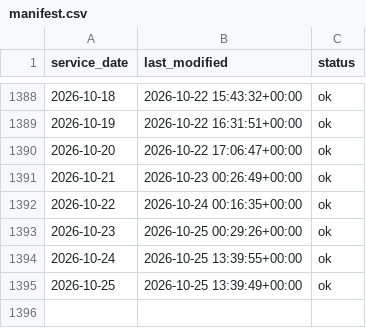
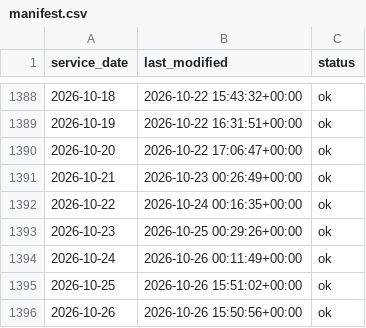
Before and after one commit to JosephZhou19/mbta-service-reliability, a CSV file: backend/data/manifest.csv, drawn as a sheet; only a part is shown, gaps mark what is left out.

```diff
--- a/backend/data/manifest.csv
+++ b/backend/data/manifest.csv
@@ -1393,3 +1393,4 @@ service_date,last_modified,status
 2026-10-23,2026-10-25 00:29:26+00:00,ok
-2026-10-24,2026-10-25 13:39:55+00:00,ok
-2026-10-25,2026-10-25 13:39:49+00:00,ok
+2026-10-24,2026-10-26 00:11:49+00:00,ok
+2026-10-25,2026-10-26 15:51:02+00:00,ok
+2026-10-26,2026-10-26 15:50:56+00:00,ok
```
Also changed, not shown: 5 other files.
